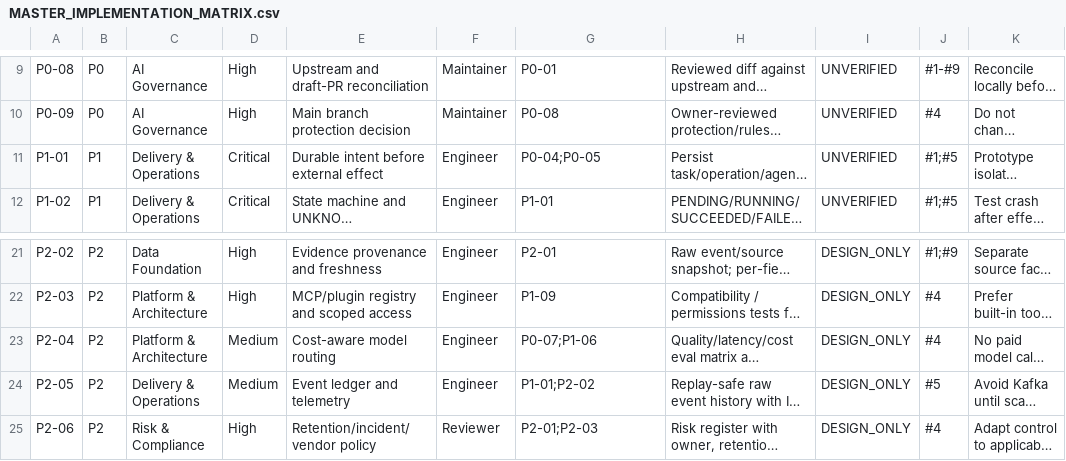
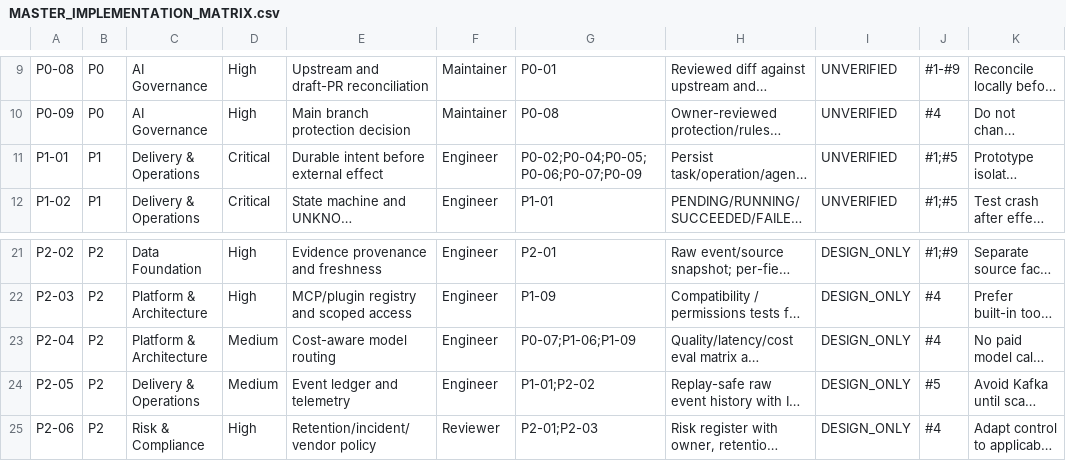
Before and after one commit to eltokhey1/hermes-agent, a CSV file: ops/MASTER_IMPLEMENTATION_MATRIX.csv, drawn as a sheet; only a part is shown, gaps mark what is left out; long unchanged cells end in …; the diff names each change by its address in the sheet, - before the commit and + after, or states it on an @@ line.

Commit message:
docs(gates): block P1 startup and P2 model routing until safety approvals

```diff
--- a/ops/MASTER_IMPLEMENTATION_MATRIX.csv
+++ b/ops/MASTER_IMPLEMENTATION_MATRIX.csv
-G11: P0-04;P0-05
+G11: P0-02;P0-04;P0-05;P0-06;P0-07;P0-09
-G23: P0-07;P1-06
+G23: P0-07;P1-06;P1-09
```
